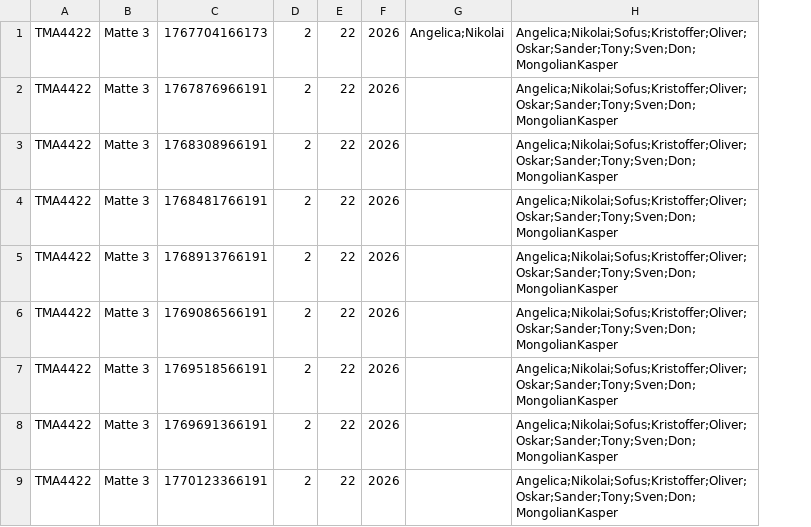
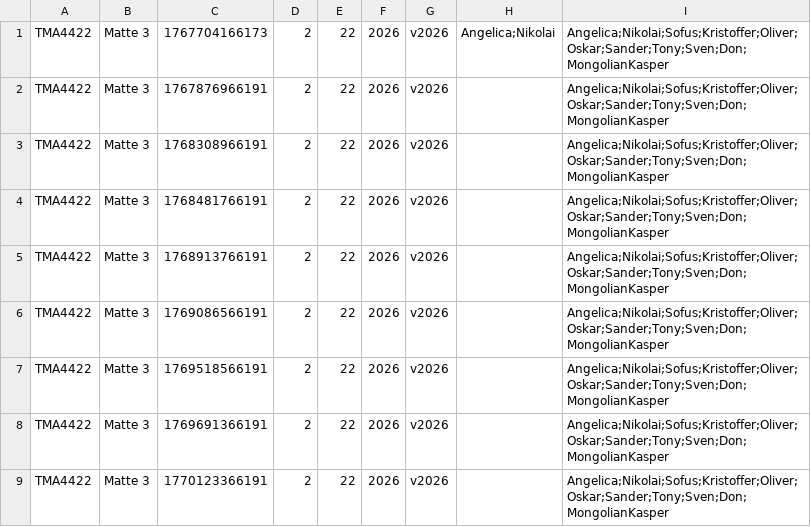
Before and after one commit to ayskarsaune/tdt4100-prosjekt, a CSV file: register.csv, drawn as a sheet; only a part is shown; the diff names each change by its address in the sheet, - before the commit and + after, or states it on an @@ line.

```diff
--- a/register.csv
+++ b/register.csv
+column G, rows 1-9: all v2026
```
Also changed, not shown: registerBackup.csv, 19 other files.
